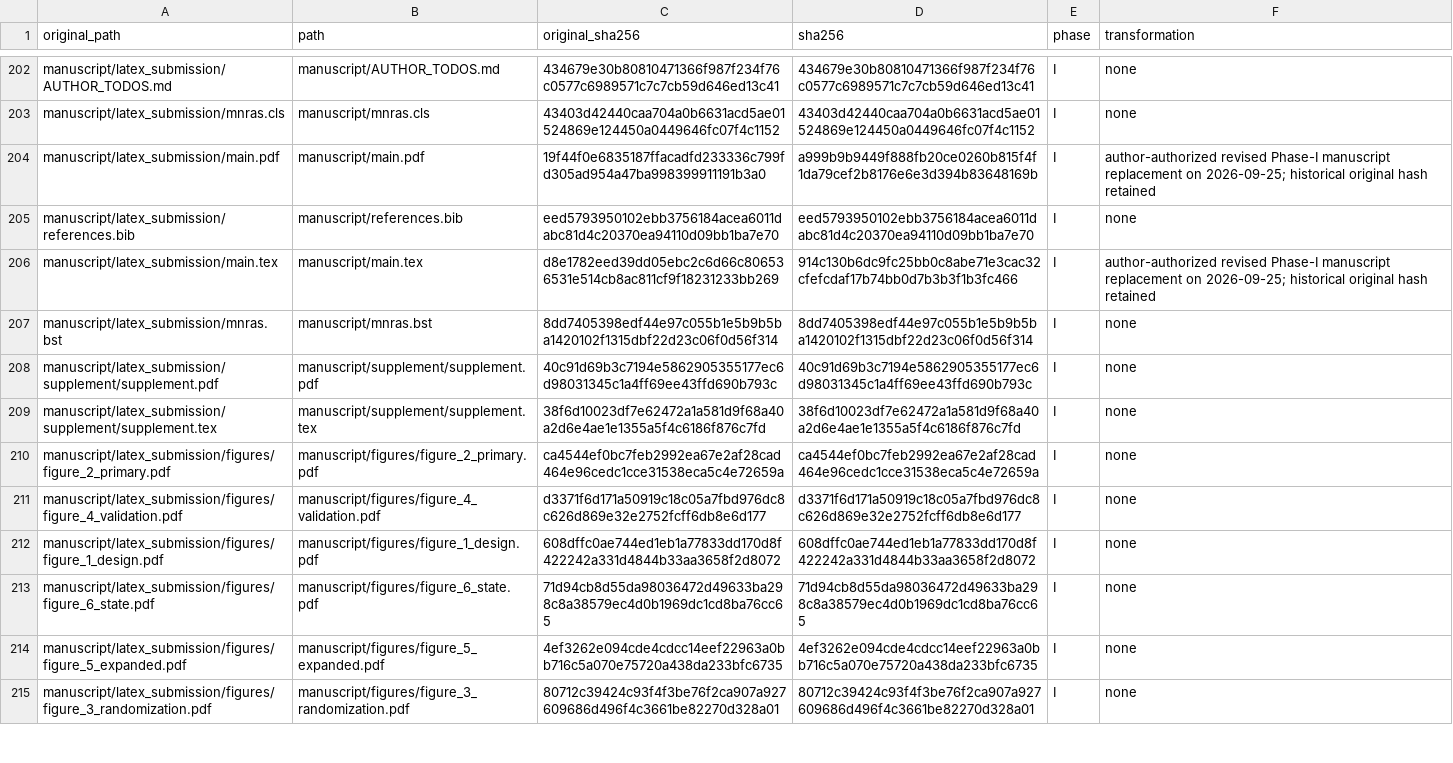
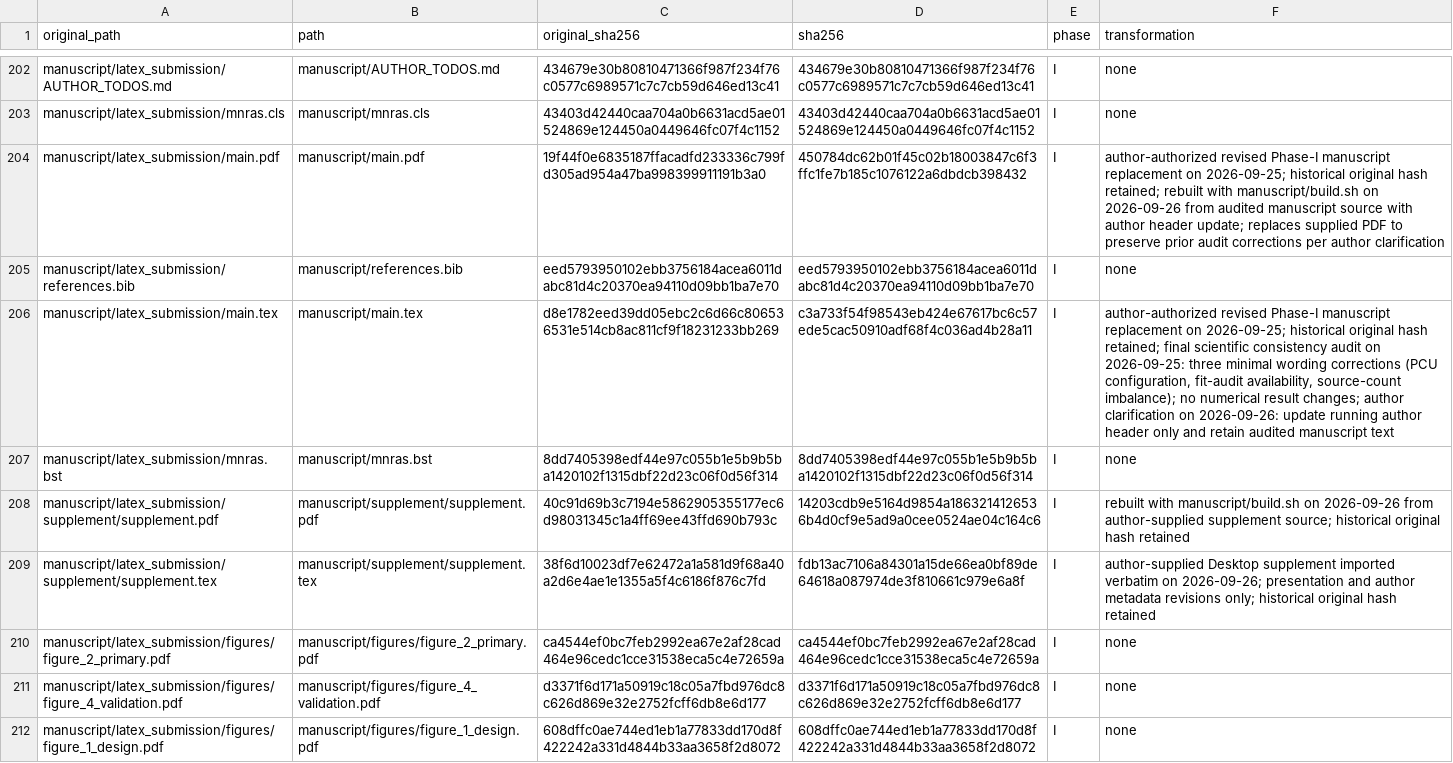
Before and after one commit to 03102000369/bhns-source-generalization, a CSV file: docs/release_provenance.csv, drawn as a sheet; only a part is shown, gaps mark what is left out; the shorter side is filled out with more unchanged rows.

Commit message:
Revise manuscript, supplement, and release documentation

```diff
--- a/docs/release_provenance.csv
+++ b/docs/release_provenance.csv
@@ -203,8 +203,8 @@ manuscript/latex_submission/AUTHOR_TODOS.md,manuscript/AUTHOR_TODOS.md,434679e30
 manuscript/latex_submission/mnras.cls,manuscript/mnras.cls,43403d42440caa704a0b6631acd5ae01524869e124450a0449646fc07f4c1152,43403d42440caa704a0b6631acd5ae01524869e124450a0449646fc07f4c1152,I,none
-manuscript/latex_submission/main.pdf,manuscript/main.pdf,19f44f0e6835187ffacadfd233336c799fd305ad954a47ba998399911191b3a0,a999b9b9449f888fb20ce0260b815f4f1da79cef2b8176e6e3d394b83648169b,I,author-authorized revised Phase-I manuscript replacement on 2026-09-25; historical original hash retained
+manuscript/latex_submission/main.pdf,manuscript/main.pdf,19f44f0e6835187ffacadfd233336c799fd305ad954a47ba998399911191b3a0,450784dc62b01f45c02b18003847c6f3ffc1fe7b185c1076122a6dbdcb398432,I,author-authorized revised Phase-I manuscript replacement on 2026-09-25; historical original hash retained; rebuilt with manuscript/build.sh on 2026-09-26 from audited manuscript source with author header update; replaces supplied PDF to preserve prior audit corrections per author clarification
 manuscript/latex_submission/references.bib,manuscript/references.bib,eed5793950102ebb3756184acea6011dabc81d4c20370ea94110d09bb1ba7e70,eed5793950102ebb3756184acea6011dabc81d4c20370ea94110d09bb1ba7e70,I,none
-manuscript/latex_submission/main.tex,manuscript/main.tex,d8e1782eed39dd05ebc2c6d66c806536531e514cb8ac811cf9f18231233bb269,914c130b6dc9fc25bb0c8abe71e3cac32cfefcdaf17b74bb0d7b3b3f1b3fc466,I,author-authorized revised Phase-I manuscript replacement on 2026-09-25; historical original hash retained
+manuscript/latex_submission/main.tex,manuscript/main.tex,d8e1782eed39dd05ebc2c6d66c806536531e514cb8ac811cf9f18231233bb269,c3a733f54f98543eb424e67617bc6c57ede5cac50910adf68f4c036ad4b28a11,I,"author-authorized revised Phase-I manuscript replacement on 2026-09-25; historical original hash retained; final scientific consistency audit on 2026-09-25: three minimal wording corrections (PCU configuration, fit-audit availability, source-count imbalance); no numerical result changes; author clarification on 2026-09-26: update running author header only and retain audited manuscript text"
 manuscript/latex_submission/mnras.bst,manuscript/mnras.bst,8dd7405398edf44e97c055b1e5b9b5ba1420102f1315dbf22d23c06f0d56f314,8dd7405398edf44e97c055b1e5b9b5ba1420102f1315dbf22d23c06f0d56f314,I,none
-manuscript/latex_submission/supplement/supplement.pdf,manuscript/supplement/supplement.pdf,40c91d69b3c7194e5862905355177ec6d98031345c1a4ff69ee43ffd690b793c,40c91d69b3c7194e5862905355177ec6d98031345c1a4ff69ee43ffd690b793c,I,none
-manuscript/latex_submission/supplement/supplement.tex,manuscript/supplement/supplement.tex,38f6d10023df7e62472a1a581d9f68a40a2d6e4ae1e1355a5f4c6186f876c7fd,38f6d10023df7e62472a1a581d9f68a40a2d6e4ae1e1355a5f4c6186f876c7fd,I,none
+manuscript/latex_submission/supplement/supplement.pdf,manuscript/supplement/supplement.pdf,40c91d69b3c7194e5862905355177ec6d98031345c1a4ff69ee43ffd690b793c,14203cdb9e5164d9854a1863214126536b4d0cf9e5ad9a0cee0524ae04c164c6,I,rebuilt with manuscript/build.sh on 2026-09-26 from author-supplied supplement source; historical original hash retained
+manuscript/latex_submission/supplement/supplement.tex,manuscript/supplement/supplement.tex,38f6d10023df7e62472a1a581d9f68a40a2d6e4ae1e1355a5f4c6186f876c7fd,fdb13ac7106a84301a15de66ea0bf89de64618a087974de3f810661c979e6a8f,I,author-supplied Desktop supplement imported verbatim on 2026-09-26; presentation and author metadata revisions only; historical original hash retained
 manuscript/latex_submission/figures/figure_2_primary.pdf,manuscript/figures/figure_2_primary.pdf,ca4544ef0bc7feb2992ea67e2af28cad464e96cedc1cce31538eca5c4e72659a,ca4544ef0bc7feb2992ea67e2af28cad464e96cedc1cce31538eca5c4e72659a,I,none
```
Also changed, not shown: RELEASE_MANIFEST.csv, 8 other files.
